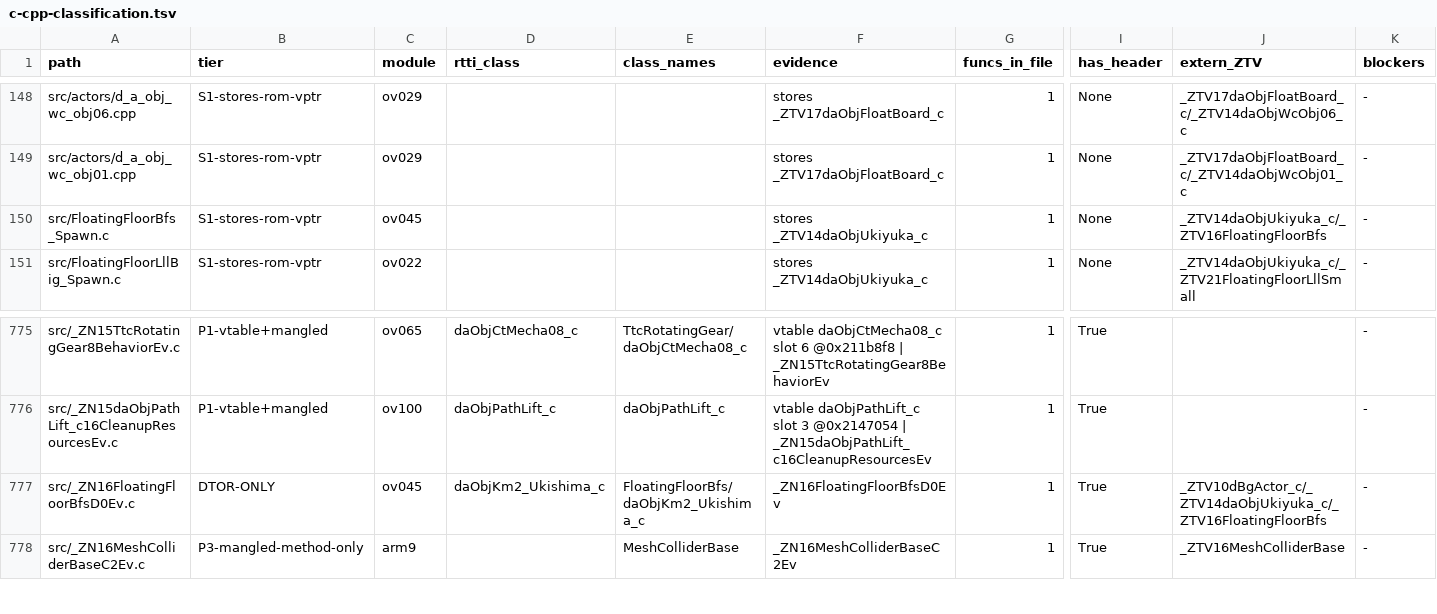
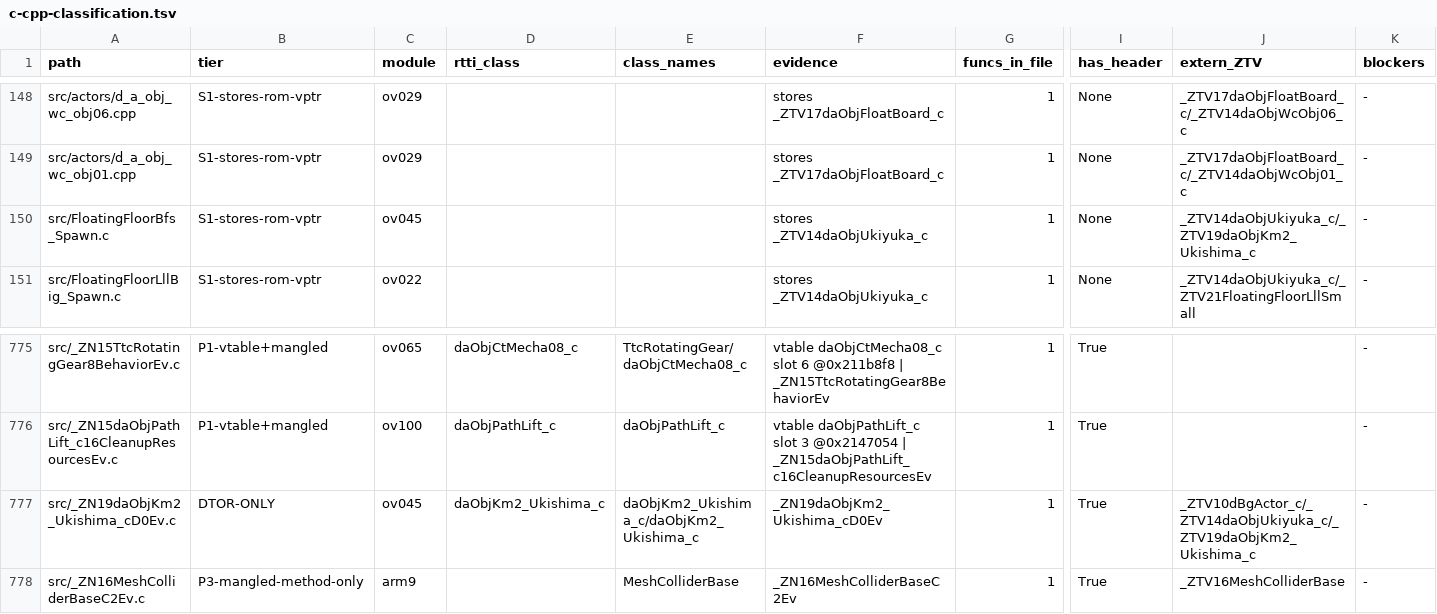
Before and after one commit to tangosdev/sm64ds-decomp, a TSV file: notes/data/c-cpp-classification.tsv, drawn as a sheet; only a part is shown, gaps mark what is left out; the diff names each change by its address in the sheet, - before the commit and + after, or states it on an @@ line.

```diff
--- a/notes/data/c-cpp-classification.tsv
+++ b/notes/data/c-cpp-classification.tsv
-J150 (extern_ZTV): _ZTV14daObjUkiyuka_c/_ZTV16FloatingFloorBfs
+J150 (extern_ZTV): _ZTV14daObjUkiyuka_c/_ZTV19daObjKm2_Ukishima_c
-A777 (path): src/_ZN16FloatingFloorBfsD0Ev.c
+A777 (path): src/_ZN19daObjKm2_Ukishima_cD0Ev.c
-E777 (class_names): FloatingFloorBfs/daObjKm2_Ukishima_c
+E777 (class_names): daObjKm2_Ukishima_c/daObjKm2_Ukishima_c
-F777 (evidence): _ZN16FloatingFloorBfsD0Ev
+F777 (evidence): _ZN19daObjKm2_Ukishima_cD0Ev
-J777 (extern_ZTV): _ZTV10dBgActor_c/_ZTV14daObjUkiyuka_c/_ZTV16FloatingFloorBfs
+J777 (extern_ZTV): _ZTV10dBgActor_c/_ZTV14daObjUkiyuka_c/_ZTV19daObjKm2_Ukishima_c
```
Also changed, not shown: 13 other files.
